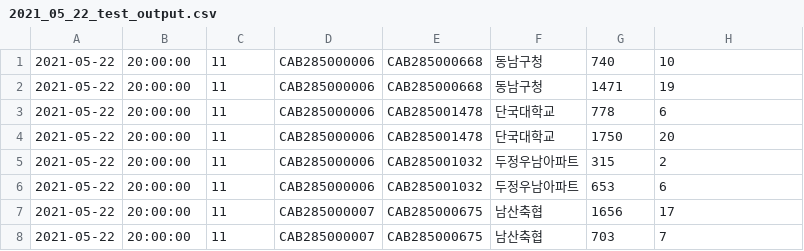
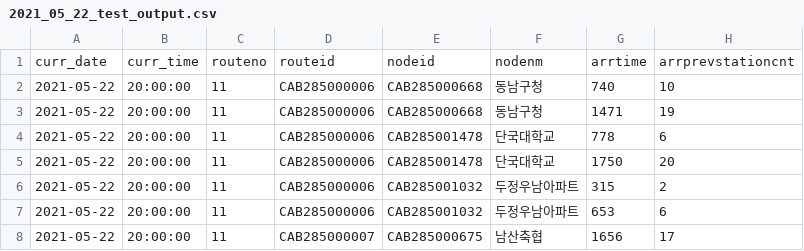
Before and after one commit to jwo29/Sangmyung-BigData-Team-unnamed, a CSV file: Stage_4/2021_05_22_test_output.csv, drawn as a sheet; only a part is shown; the shorter side is filled out with more unchanged rows; the diff names each change by its address in the sheet, - before the commit and + after, or states it on an @@ line.

Commit message:
Update 2021_05_22_test_output.csv

```diff
--- a/Stage_4/2021_05_22_test_output.csv
+++ b/Stage_4/2021_05_22_test_output.csv
+row 1: curr_date | curr_time | routeno | routeid | nodeid | nodenm | arrtime | arrprevstationcnt
```
